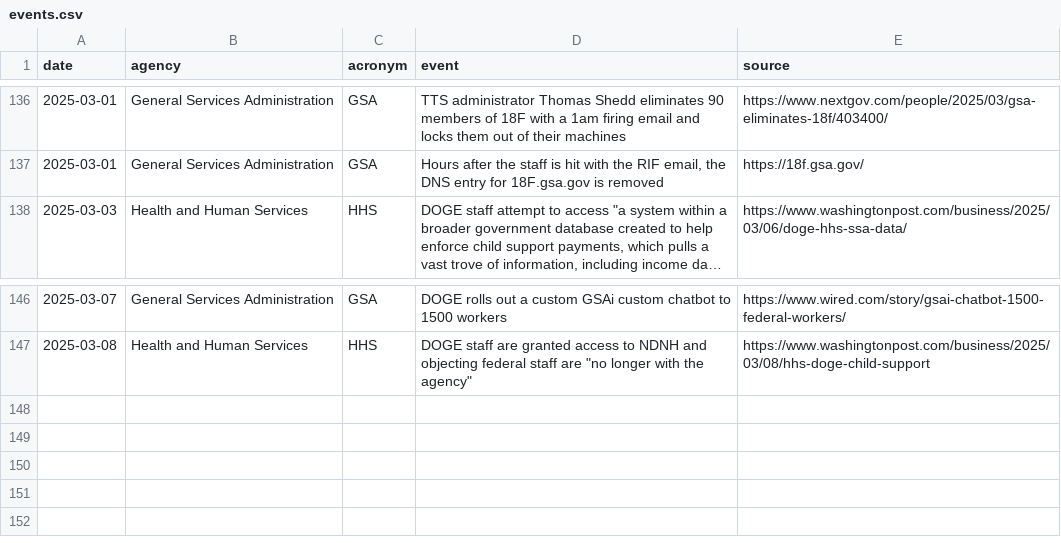
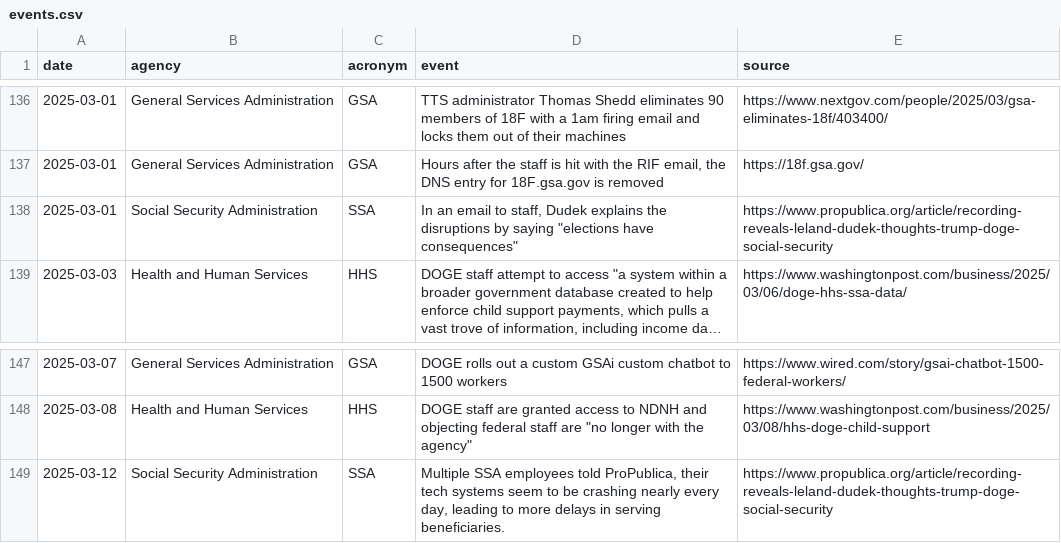
Before and after one commit to harrisj/trump_data, a CSV file: it_modernization/events.csv, drawn as a sheet; only a part is shown, gaps mark what is left out; long unchanged cells end in …; the diff names each change by its address in the sheet, - before the commit and + after, or states it on an @@ line.

Commit message:
Added a few SSA events ro modernization tracker

```diff
--- a/it_modernization/events.csv
+++ b/it_modernization/events.csv
+row 138: 2025-03-01 | Social Security Administration | SSA | In an email to staff, Dudek explains the disruptions by saying "elections have consequences" | https://www.propublica.org/article/recording-reveals-leland-dudek-thoughts-trump-doge-social-security
+row 149: 2025-03-12 | Social Security Administration | SSA | Multiple SSA employees told ProPublica, their tech systems seem to be crashing nearly every day, leading to more delays in serving beneficiaries. | https://www.propublica.org/article/recording-reveals-leland-dudek-thoughts-trump-doge-social-security
```
Also changed, not shown: 1 other file.
